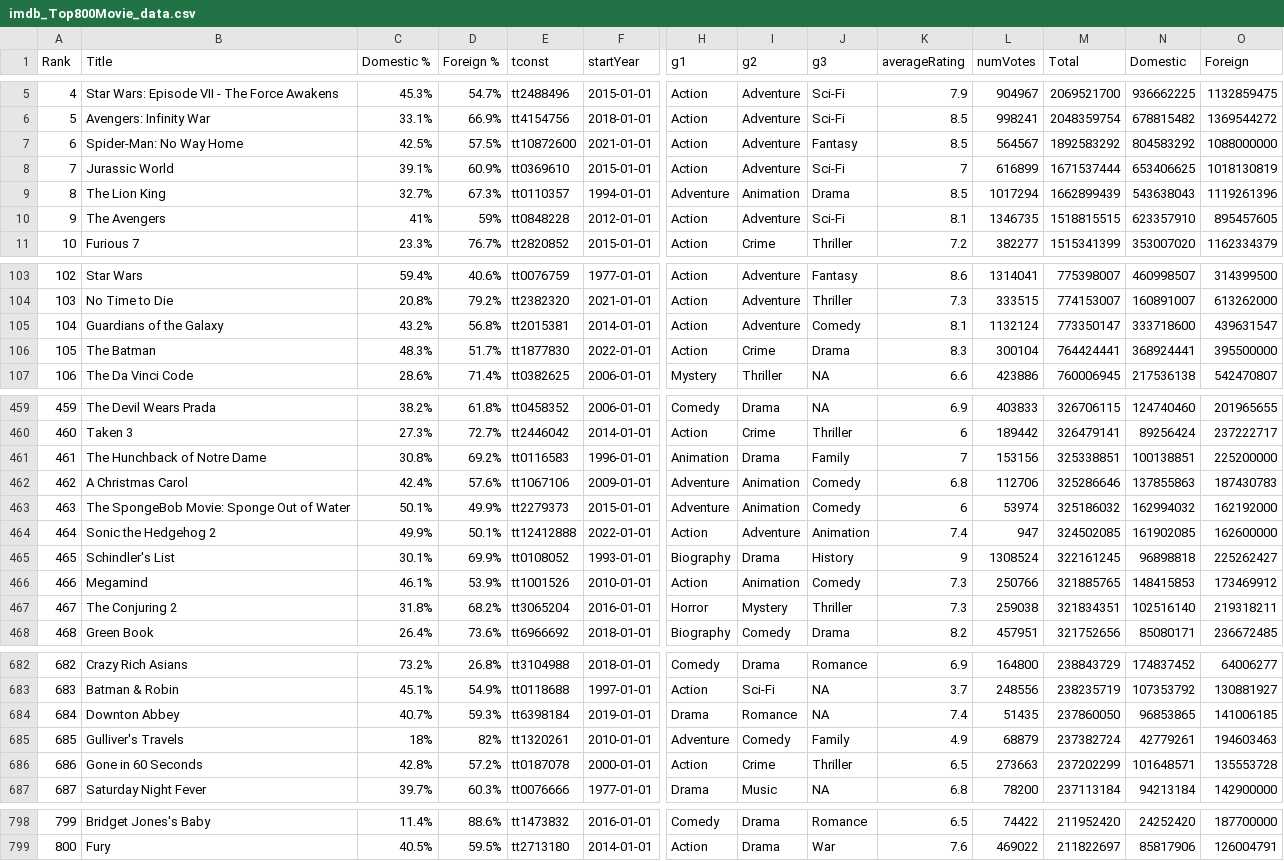
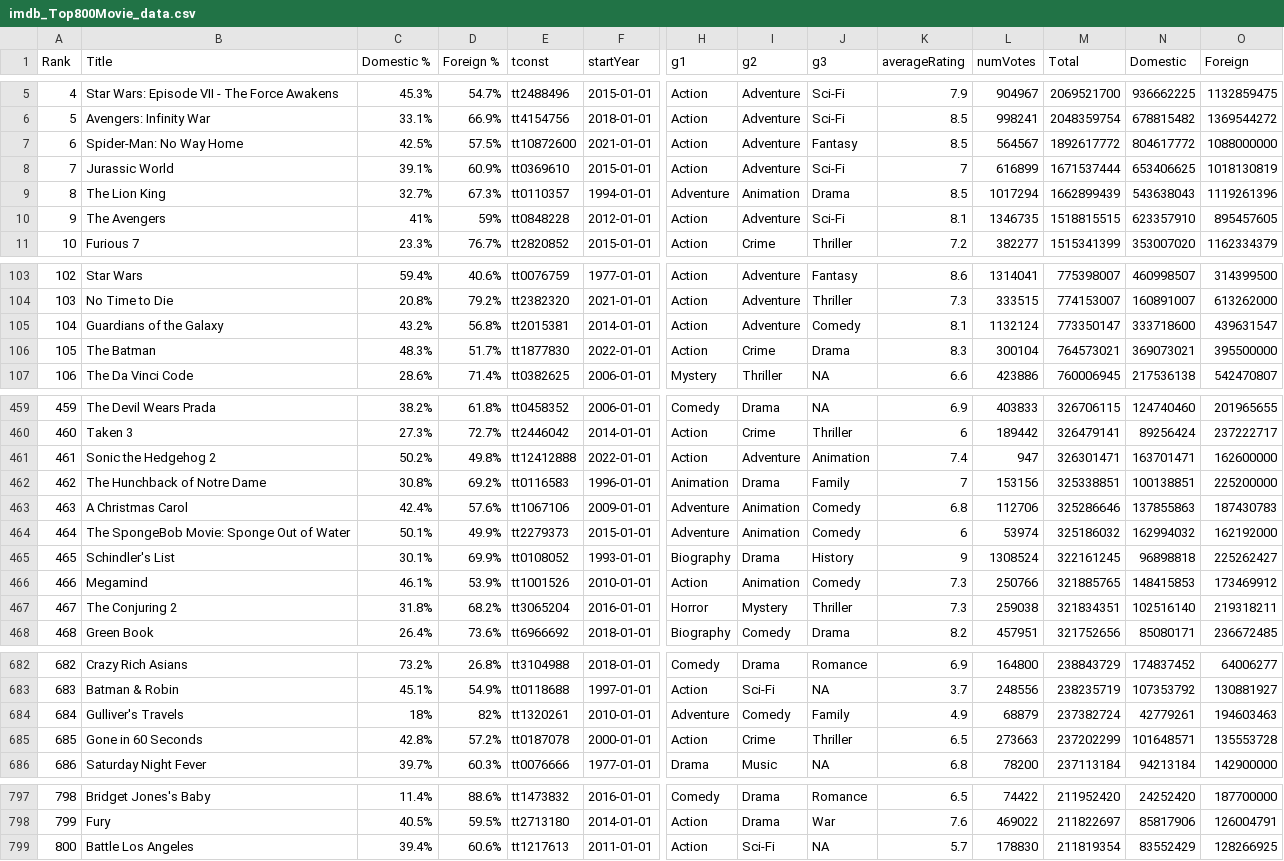
Before and after one commit to kingwmoon/Movie, a CSV file: data/imdb_Top800Movie_data.csv, drawn as a sheet; only a part is shown, gaps mark what is left out; removed rows and columns are numbered as before the commit, all else as after; rows hold the shown columns only; the diff covers the shown part only; the diff names each change by its address in the sheet, - before the commit and + after, or states it on an @@ line.

```diff
--- a/data/imdb_Top800Movie_data.csv
+++ b/data/imdb_Top800Movie_data.csv
-M7 (Total): 1892583292
+M7 (Total): 1892617772
-N7 (Domestic): 804583292
+N7 (Domestic): 804617772
-M106 (Total): 764424441
+M106 (Total): 764573021
-N106 (Domestic): 368924441
+N106 (Domestic): 369073021
@@ column A (Rank) renumbered between rows 443 and 798 @@
+row 461: 461 | Sonic the Hedgehog 2 | 50.2% | 49.8% | tt12412888 | 2022-01-01 | Action | Adventure | Animation | 7.4 | 947 | 326301471 | 163701471 | 162600000
-row 464: 464 | Sonic the Hedgehog 2 | 49.9% | 50.1% | tt12412888 | 2022-01-01 | Action | Adventure | Animation | 7.4 | 947 | 324502085 | 161902085 | 162600000
-row 684: 684 | Downton Abbey | 40.7% | 59.3% | tt6398184 | 2019-01-01 | Drama | Romance | NA | 7.4 | 51435 | 237860050 | 96853865 | 141006185
+row 799: 800 | Battle Los Angeles | 39.4% | 60.6% | tt1217613 | 2011-01-01 | Action | Sci-Fi | NA | 5.7 | 178830 | 211819354 | 83552429 | 128266925
```
Also changed, not shown: 6 edited cells elsewhere in this file, data/imdb_20172021boxoffice_data.csv, 17 other files.
